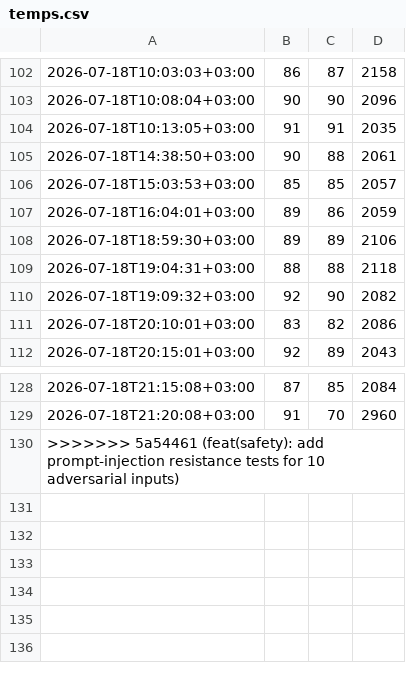
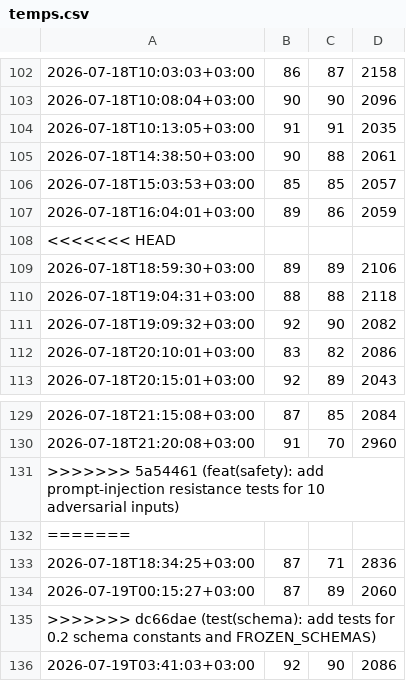
Before and after one commit to corpunum/OpenLunum, a CSV file: reports/pi-loop/temps.csv, drawn as a sheet; only a part is shown, gaps mark what is left out; the diff names each change by its address in the sheet, - before the commit and + after, or states it on an @@ line.

```diff
--- a/reports/pi-loop/temps.csv
+++ b/reports/pi-loop/temps.csv
+row 108: <<<<<<< HEAD
+row 132: =======
+row 133: 2026-07-18T18:34:25+03:00 | 87 | 71 | 2836
+row 134: 2026-07-19T00:15:27+03:00 | 87 | 89 | 2060
+row 135: >>>>>>> dc66dae (test(schema): add tests for 0.2 schema constants and FROZEN_SCHEMAS)
+row 136: 2026-07-19T03:41:03+03:00 | 92 | 90 | 2086
```
Also changed, not shown: 2 other files.
